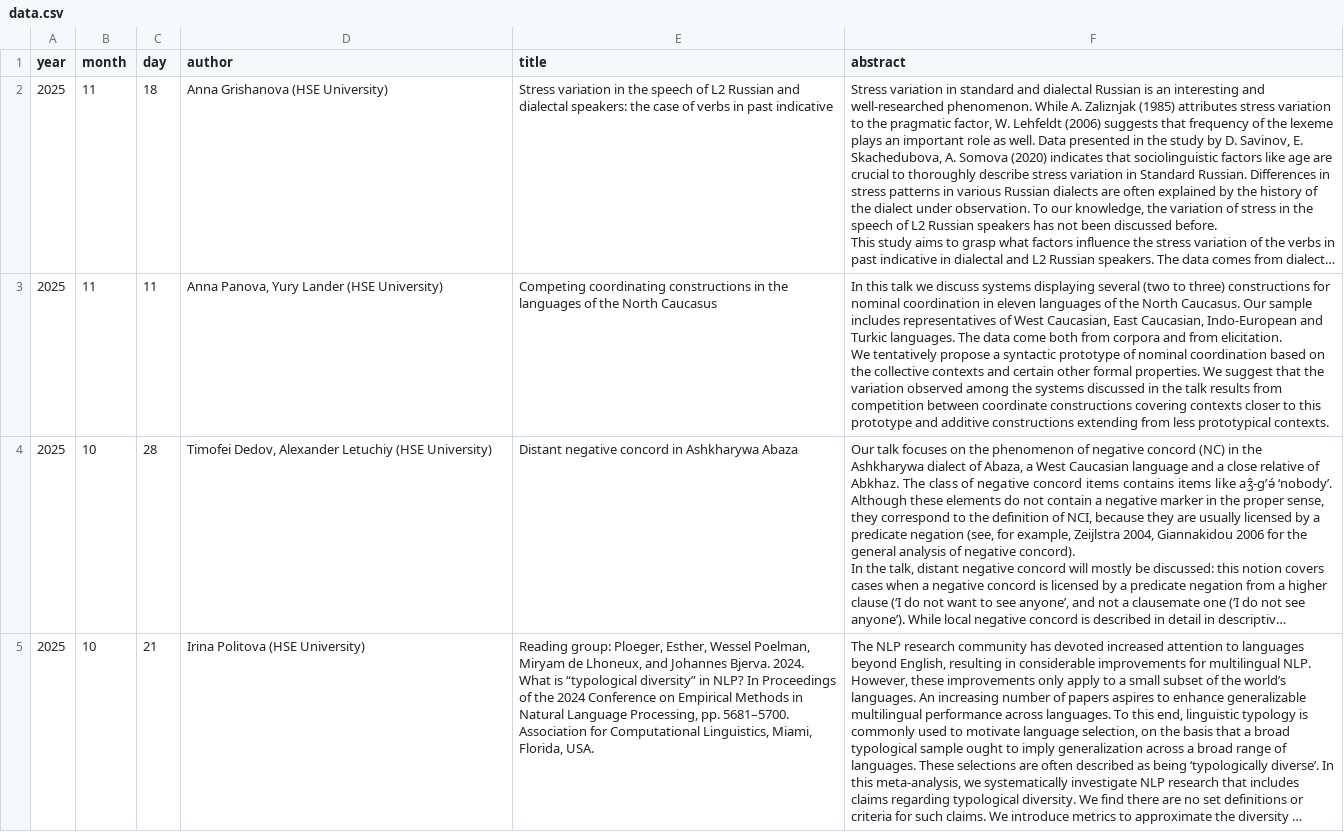
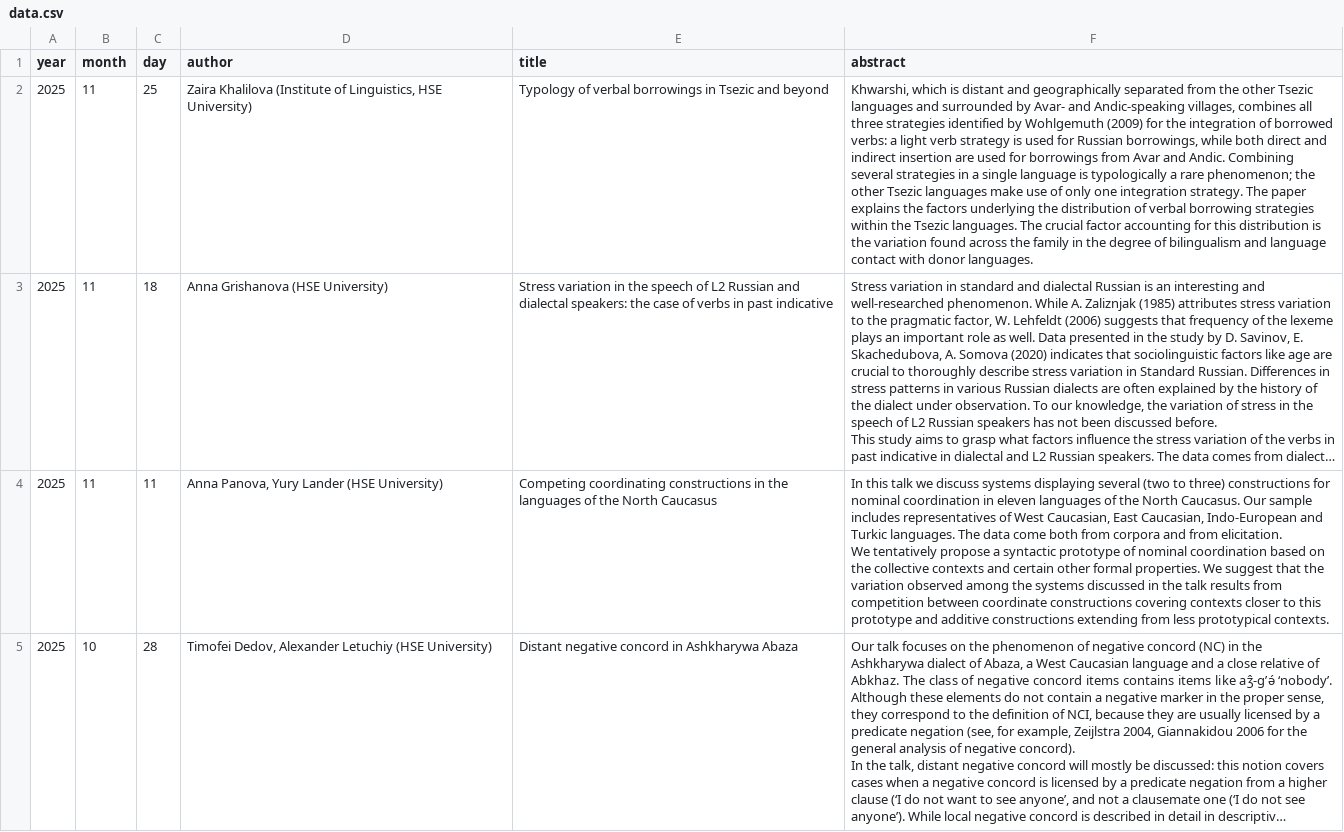
Before and after one commit to LingConLab/seminars_page, a CSV file: data.csv, drawn as a sheet; only a part is shown; the shorter side is filled out with more unchanged rows; long unchanged cells end in …; the diff names each change by its address in the sheet, - before the commit and + after, or states it on an @@ line.

Commit message:
Update data.csv

```diff
--- a/data.csv
+++ b/data.csv
+row 2: 2025 | 11 | 25 | Zaira Khalilova (Institute of Linguistics, HSE University) | Typology of verbal borrowings in Tsezic and beyond | Khwarshi, which is distant and geographically separated from the other Tsezic languages and surrounded by Avar- and Andic-speaking villages, combines all three strategies identified by Wohlgemuth (2009) for the integration of borrowed verbs: a light verb strategy is used for Russian borrowings, while both direct and indirect insertion are used for borrowings from Avar and Andic. Combining several strategies in a single language is typologically a rare phenomenon; the other Tsezic languages make use of only one integration strategy. The paper explains the factors underlying the distribution of verbal borrowing strategies within the Tsezic languages. The crucial factor accounting for this distribution is the variation found across the family in the degree of bilingualism and language contact with donor languages.
```
